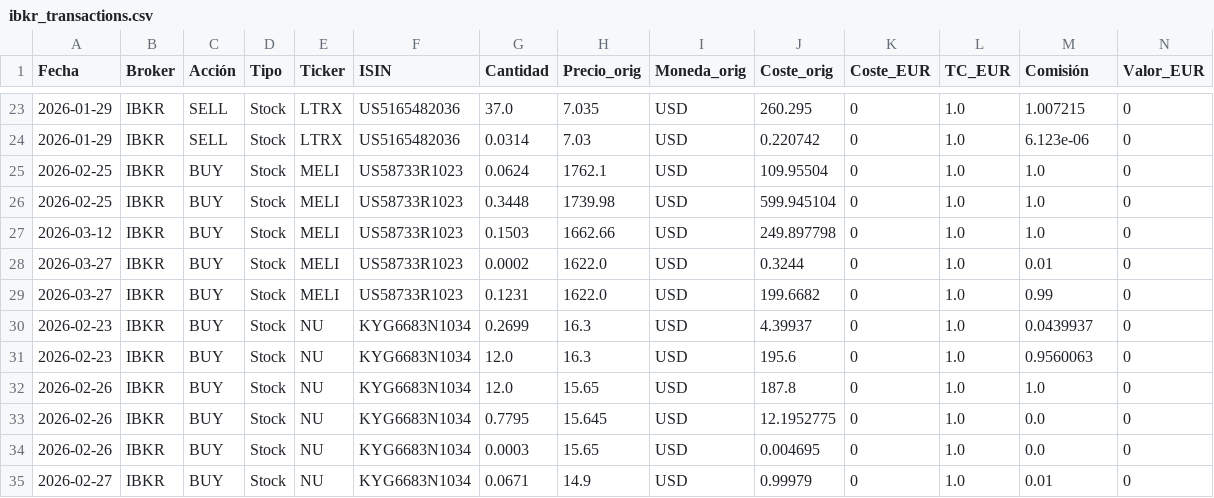
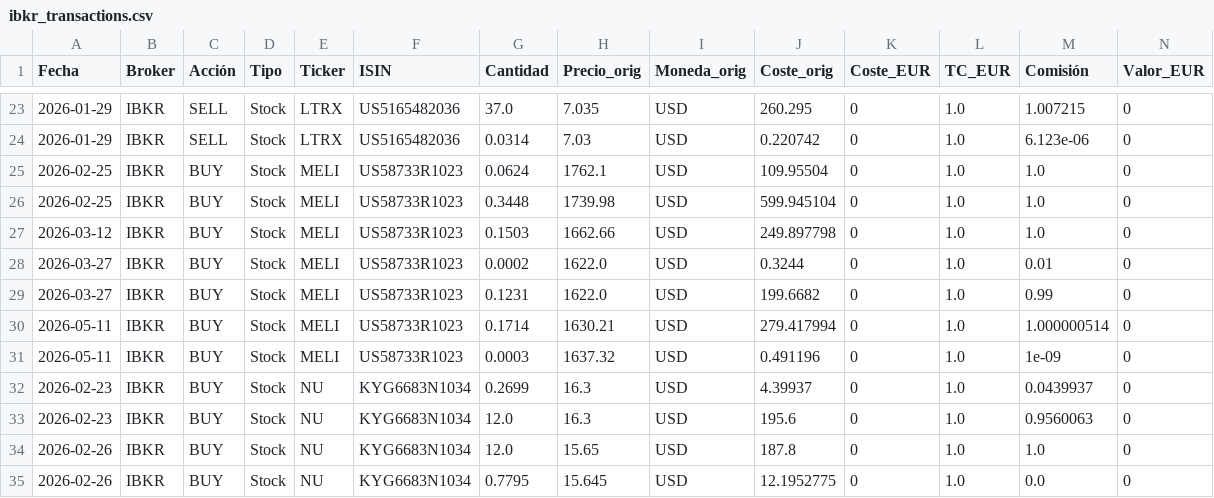
Before and after one commit to pablocarro1718/test, a CSV file: ibkr_transactions.csv, drawn as a sheet; only a part is shown, gaps mark what is left out; the shorter side is filled out with more unchanged rows; rows hold the shown columns only; the diff names each change by its address in the sheet, - before the commit and + after, or states it on an @@ line.

```diff
--- a/ibkr_transactions.csv
+++ b/ibkr_transactions.csv
+row 30: 2026-05-11 | IBKR | BUY | Stock | MELI | US58733R1023 | 0.1714 | 1630.21 | USD | 279.417994 | 0 | 1.0 | 1.000000514 | 0
+row 31: 2026-05-11 | IBKR | BUY | Stock | MELI | US58733R1023 | 0.0003 | 1637.32 | USD | 0.491196 | 0 | 1.0 | 1e-09 | 0
```
Also changed, not shown: inversiones_unificadas.csv.
